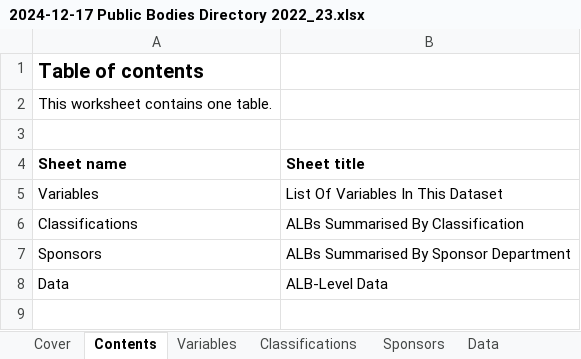
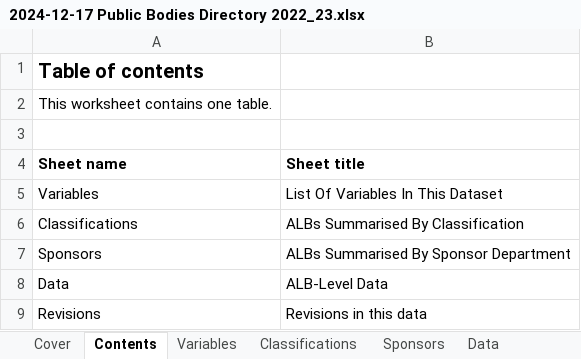
Before and after one commit to co-public-bodies/ALB_Landscape_Analysis_2022_23, an Excel workbook: Data/2024-12-17 Public Bodies Directory 2022_23.xlsx, sheet Contents, drawn as a sheet; values as stored, in another font and other column widths than the file's, no borders; table styles not drawn; the diff names each change by its address in the sheet, - before the commit and + after, or states it on an @@ line.

Commit message:
minor revisions to dataset

```diff
--- a/Data/2024-12-17 Public Bodies Directory 2022_23.xlsx (sheet Contents)
+++ b/Data/2024-12-17 Public Bodies Directory 2022_23.xlsx (sheet Contents)
+row 9: Revisions | Revisions in this data
```
Also changed, not shown: sheet Sponsors, sheet Data, sheet Classifications, sheet Variables, other sheet tabs.
